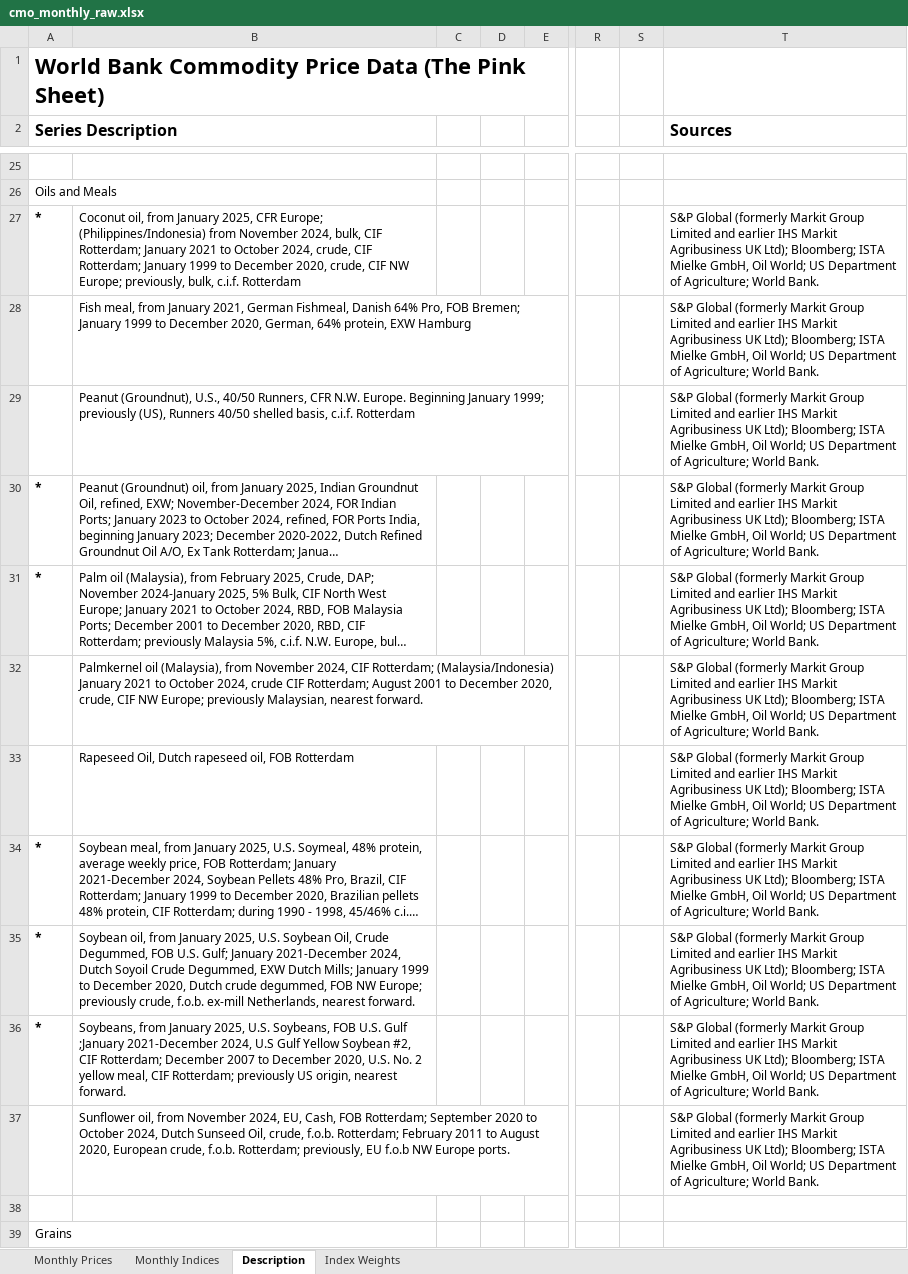
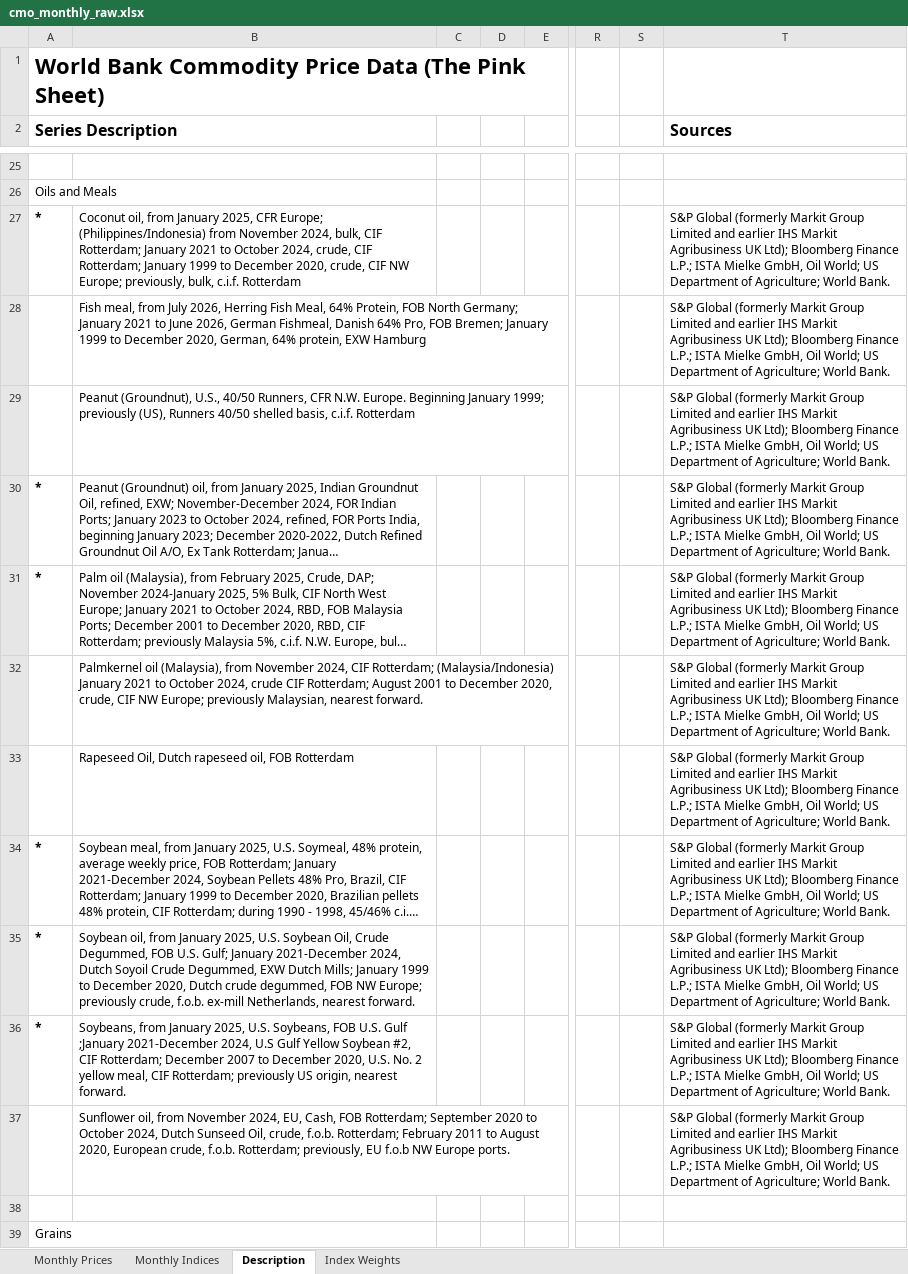
Before and after one commit to MalmEEE/SmartTeaAI-, an Excel workbook: ml-engine/data/cmo_monthly_raw.xlsx, sheet Description, drawn as a sheet; only a part is shown, gaps mark what is left out; long unchanged cells end in …; values as stored, in another font and other column widths than the file's, no borders; the diff covers the shown part only; the diff names each change by its address in the sheet, - before the commit and + after, or states it on an @@ line.

```diff
--- a/ml-engine/data/cmo_monthly_raw.xlsx (sheet Description)
+++ b/ml-engine/data/cmo_monthly_raw.xlsx (sheet Description)
-T27:T37 (Sources): …UK Ltd); Bloomberg; ISTA Mielke…
+T27:T37 (Sources): …UK Ltd); Bloomberg Finance L.P.; ISTA Mielke…
-B28: …meal, from January 2021, German Fishmeal,…
+B28: …meal, from July 2026, Herring Fish Meal, 64% Protein, FOB North Germany; January 2021 to June 2026, German Fishmeal,…
```
Also changed, not shown: 3 added rows, 1 removed row and 42 edited cells elsewhere in this sheet, sheet Monthly Prices, sheet Monthly Indices, 55 other files.
